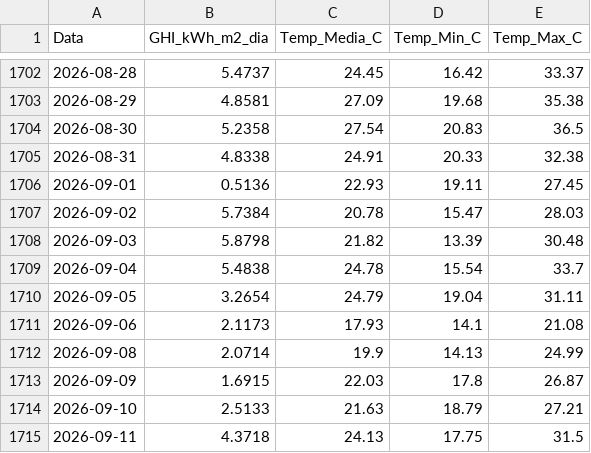
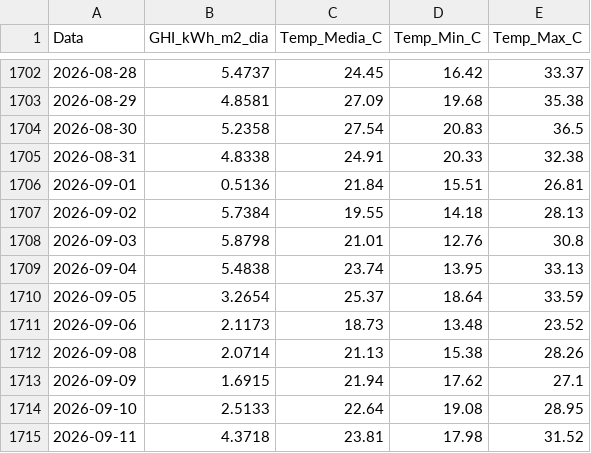
Before and after one commit to EnzoMarquezi/Monitoramento-Irradiancia-SJBV, a CSV file: 1_dados_diarios_NASA.csv, drawn as a sheet; only a part is shown, gaps mark what is left out; the diff covers the shown part only.

```diff
--- a/1_dados_diarios_NASA.csv
+++ b/1_dados_diarios_NASA.csv
@@ -1705,11 +1705,11 @@
 2026-08-31,4.8338,24.91,20.33,32.38
-2026-09-01,0.5136,22.93,19.11,27.45
-2026-09-02,5.7384,20.78,15.47,28.03
-2026-09-03,5.8798,21.82,13.39,30.48
-2026-09-04,5.4838,24.78,15.54,33.7
-2026-09-05,3.2654,24.79,19.04,31.11
-2026-09-06,2.1173,17.93,14.1,21.08
-2026-09-08,2.0714,19.9,14.13,24.99
-2026-09-09,1.6915,22.03,17.8,26.87
-2026-09-10,2.5133,21.63,18.79,27.21
-2026-09-11,4.3718,24.13,17.75,31.5
+2026-09-01,0.5136,21.84,15.51,26.81
+2026-09-02,5.7384,19.55,14.18,28.13
+2026-09-03,5.8798,21.01,12.76,30.8
+2026-09-04,5.4838,23.74,13.95,33.13
+2026-09-05,3.2654,25.37,18.64,33.59
+2026-09-06,2.1173,18.73,13.48,23.52
+2026-09-08,2.0714,21.13,15.38,28.26
+2026-09-09,1.6915,21.94,17.62,27.1
+2026-09-10,2.5133,22.64,19.08,28.95
+2026-09-11,4.3718,23.81,17.98,31.52
```
Also changed, not shown: 1 added row and 27 edited cells elsewhere in this file.
